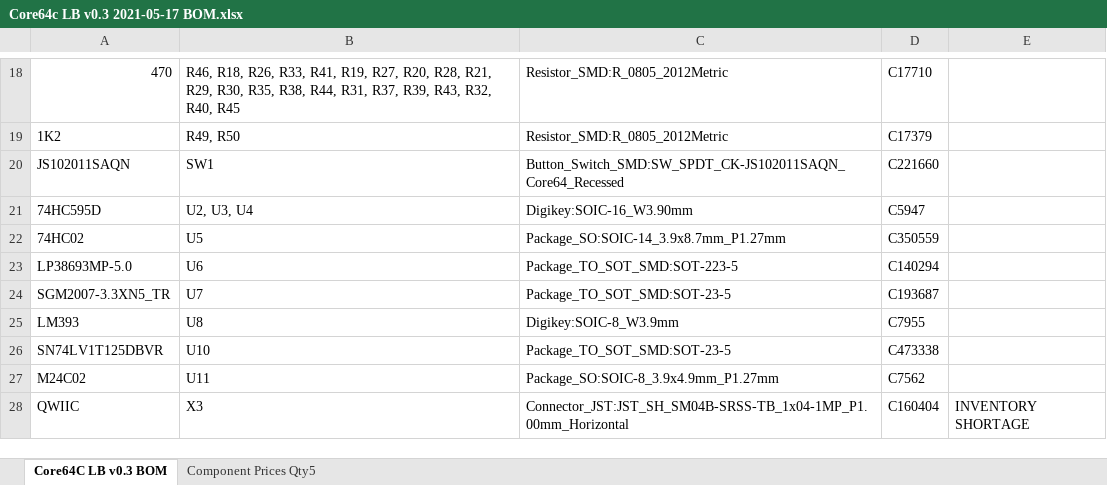
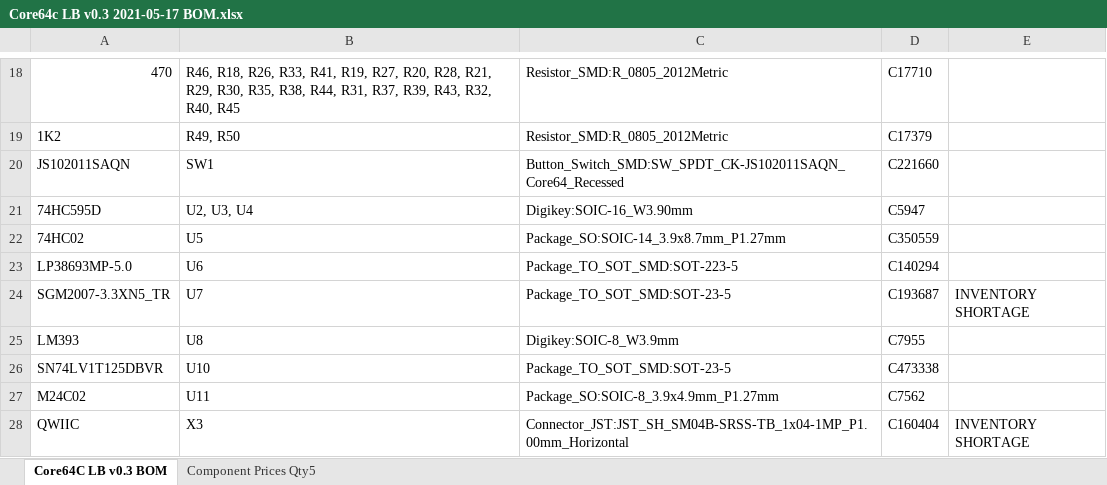
Before and after one commit to ageppert/Core-64c-Compact-Interactive-Core-Memory-Badge, an Excel workbook: Electronics/Core64c LB V0.3/Core64c LB V0.3 2022-05-17 Gerbers/Core64c LB v0.3 2021-05-17 BOM.xlsx, sheet Core64C LB v0.3 BOM, drawn as a sheet; only a part is shown, gaps mark what is left out; values as stored, in another font and other column widths than the file's, no borders; the diff names each change by its address in the sheet, - before the commit and + after, or states it on an @@ line.

Commit message:
HWV 0.3.0: Core64c Logic Board, add and rename data sheets, update BOM notes for JLCPCB component availability

```diff
--- a/Electronics/Core64c LB V0.3/Core64c LB V0.3 2022-05-17 Gerbers/Core64c LB v0.3 2021-05-17 BOM.xlsx (sheet Core64C LB v0.3 BOM)
+++ b/Electronics/Core64c LB V0.3/Core64c LB V0.3 2022-05-17 Gerbers/Core64c LB v0.3 2021-05-17 BOM.xlsx (sheet Core64C LB v0.3 BOM)
-E24: (empty)
+E24: INVENTORY SHORTAGE
```
Also changed, not shown: sheet Component Prices Qty5, charts or pictures, 6 other files.
